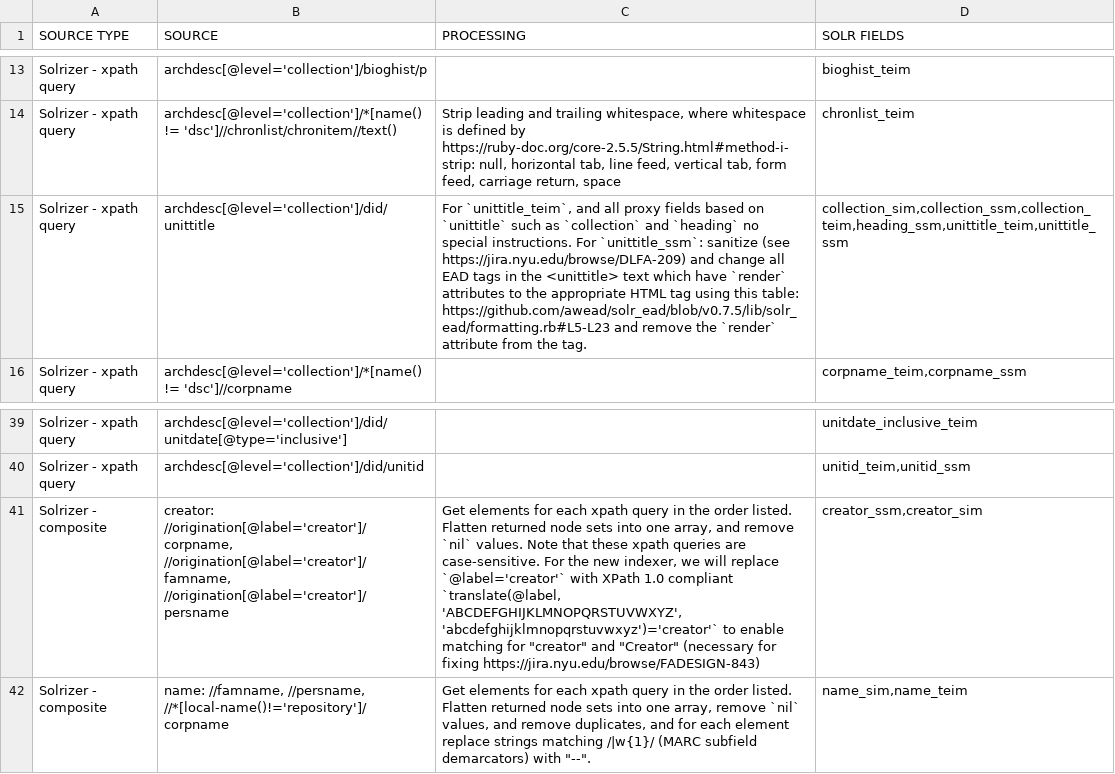
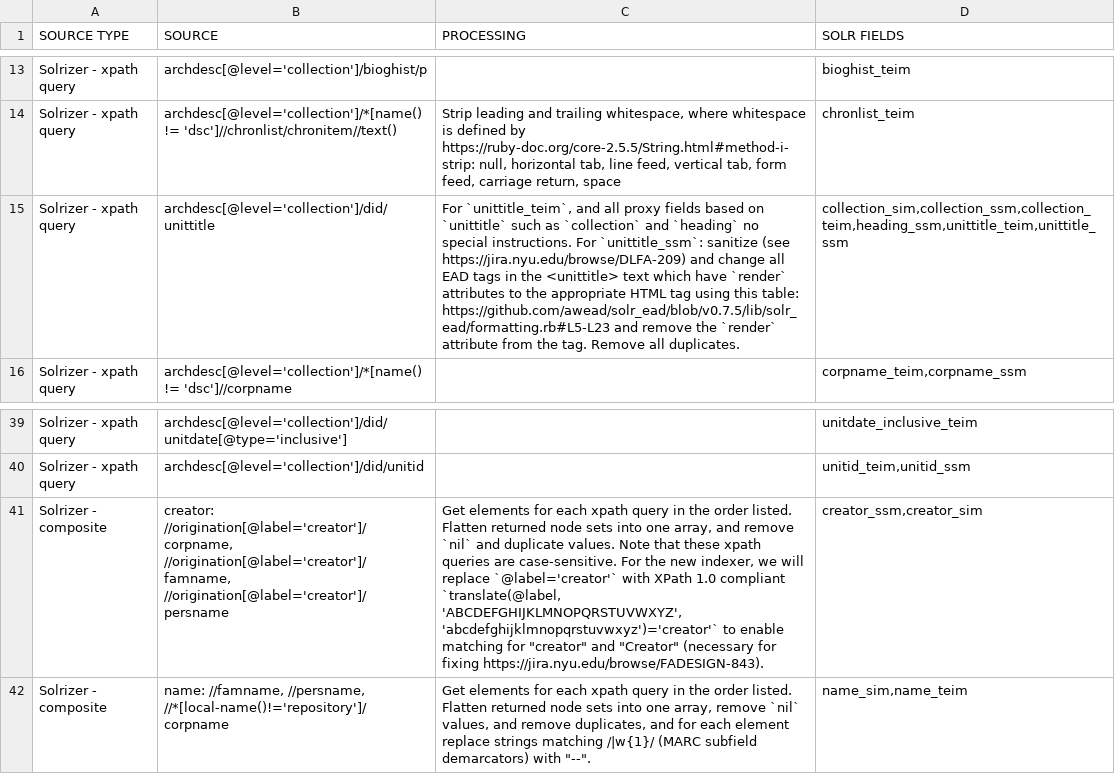
Before and after one commit to NYULibraries/dlfa-198_v1-indexer-ead-to-http-request-xml-body-transformation-maps, a CSV file: transformation-maps/ead-to-solr-fields/collection-doc.csv, drawn as a sheet; only a part is shown, gaps mark what is left out; the diff names each change by its address in the sheet, - before the commit and + after, or states it on an @@ line.

```diff
--- a/transformation-maps/ead-to-solr-fields/collection-doc.csv
+++ b/transformation-maps/ead-to-solr-fields/collection-doc.csv
-C15 (PROCESSING): …the tag.
+C15 (PROCESSING): …the tag. Remove all duplicates.
-C41 (PROCESSING): …remove `nil` values. Note that these xpath queries are case-sensitive. For the new indexer, we will replace `@label='creator'` with XPath 1.0 compliant `translate(@label, 'ABCDEFGHIJKLMNOPQRSTUVWXYZ','abcdefghijklmnopqrstuvwxyz')='creator'` to enable matching for "creator" and "Creator" (necessary for fixing https://jira.nyu.edu/browse/FADESIGN-843)
+C41 (PROCESSING): …remove `nil` and duplicate values. Note that these xpath queries are case-sensitive. For the new indexer, we will replace `@label='creator'` with XPath 1.0 compliant `translate(@label, 'ABCDEFGHIJKLMNOPQRSTUVWXYZ','abcdefghijklmnopqrstuvwxyz')='creator'` to enable matching for "creator" and "Creator" (necessary for fixing https://jira.nyu.edu/browse/FADESIGN-843).
```
Also changed, not shown: transformation-maps/ead-to-solr-fields/component.csv, transformation-maps/solr-fields-to-ead/collection-doc.csv, 1 other file.
